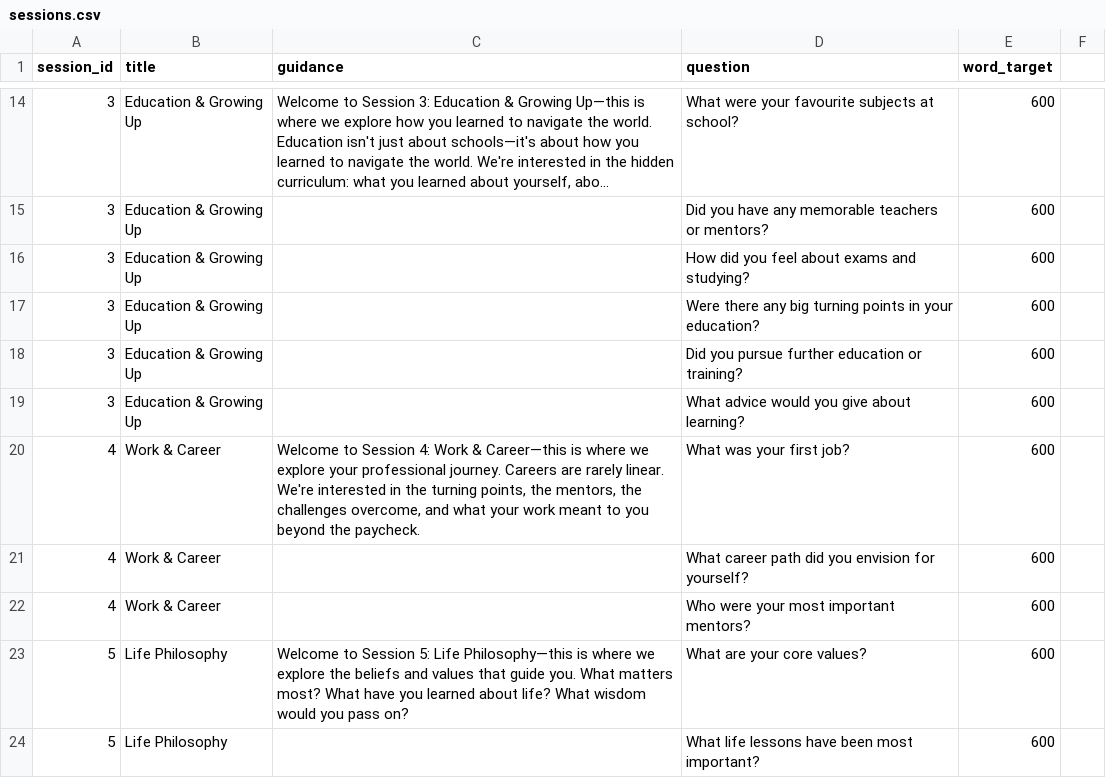
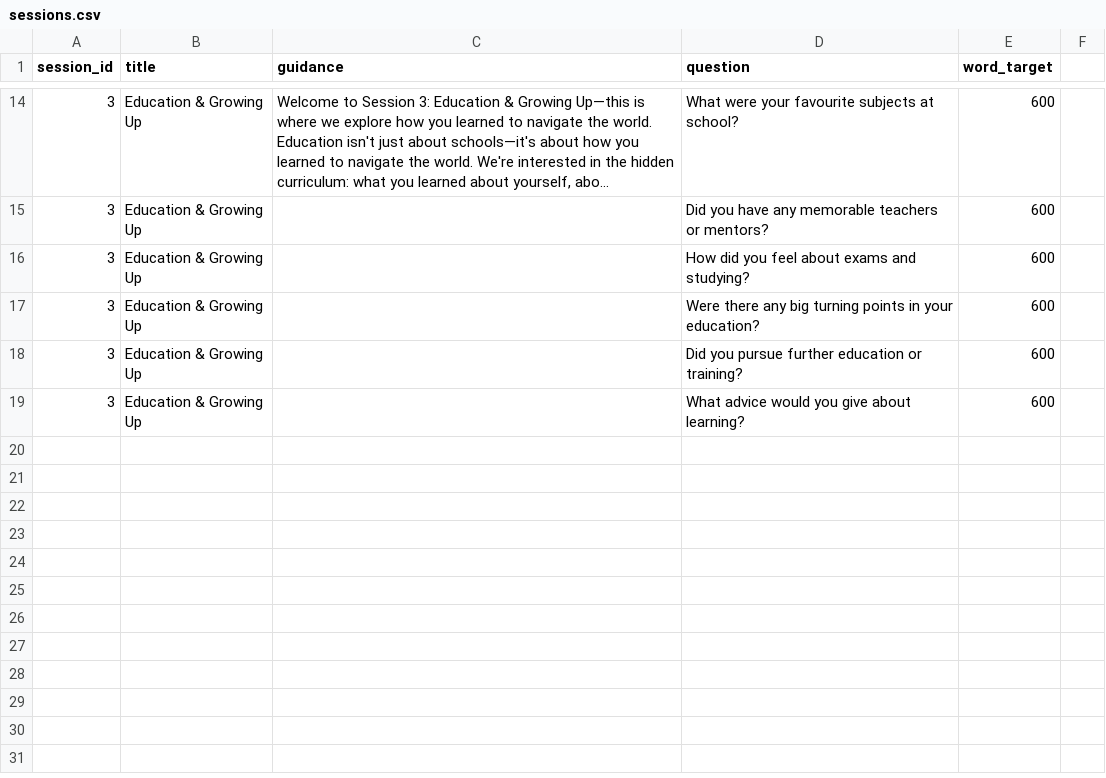
Before and after one commit to djellis1973/tellmystory, a CSV file: sessions/sessions.csv, drawn as a sheet; only a part is shown, gaps mark what is left out; long unchanged cells end in …; the diff names each change by its address in the sheet, - before the commit and + after, or states it on an @@ line.

Commit message:
Update sessions.csv

```diff
--- a/sessions/sessions.csv
+++ b/sessions/sessions.csv
-row 20: 4 | Work & Career | Welcome to Session 4: Work & Career—this is where we explore your professional journey. Careers are rarely linear. We're interested in the turning points, the mentors, the challenges overcome, and what your work meant to you beyond the paycheck. | What was your first job? | 600
-row 21: 4 | Work & Career |  | What career path did you envision for yourself? | 600
-row 22: 4 | Work & Career |  | Who were your most important mentors? | 600
-row 23: 5 | Life Philosophy | Welcome to Session 5: Life Philosophy—this is where we explore the beliefs and values that guide you. What matters most? What have you learned about life? What wisdom would you pass on? | What are your core values? | 600
-row 24: 5 | Life Philosophy |  | What life lessons have been most important? | 600
```
